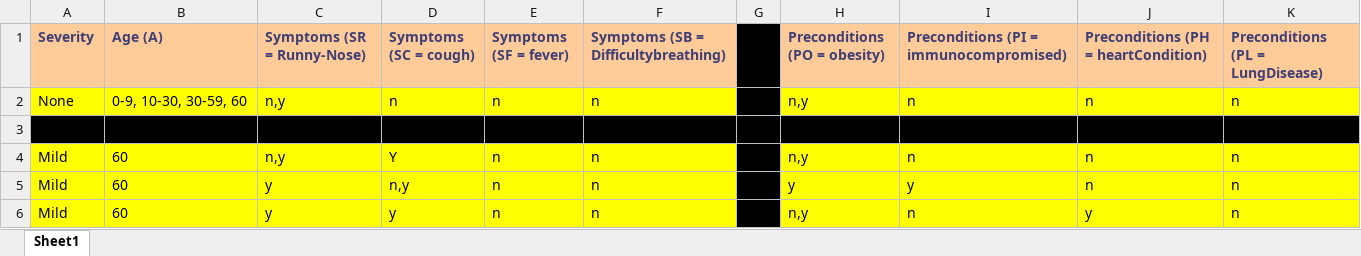
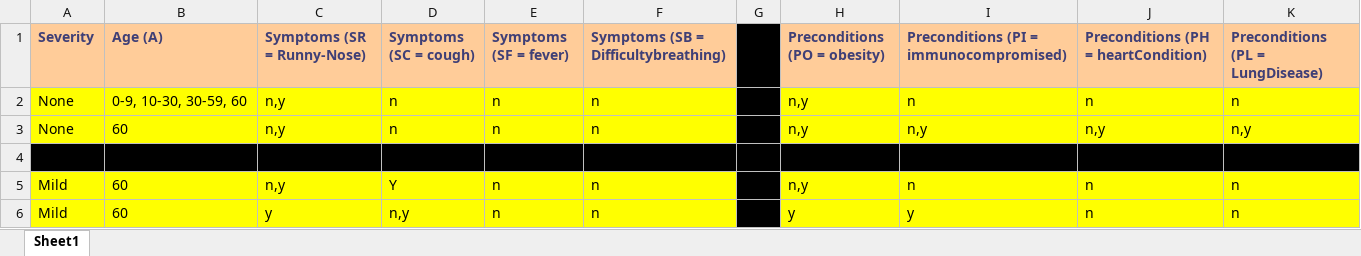
Before and after one commit to hamhead1005/CS3520-Symbolic-Prog-Final, an Excel workbook: 60+ Prolog Implementation/Knowledge Base for 60+.xlsx, sheet Sheet1, drawn as a sheet; only a part is shown; the shorter side is filled out with more unchanged rows; values as stored, in another font and other column widths than the file's, no borders; the diff names each change by its address in the sheet, - before the commit and + after, or states it on an @@ line.

Commit message:
Updated Version

```diff
--- a/60+ Prolog Implementation/Knowledge Base for 60+.xlsx (sheet Sheet1)
+++ b/60+ Prolog Implementation/Knowledge Base for 60+.xlsx (sheet Sheet1)
+row 3: None | 60 | n,y | n | n | n |  | n,y | n,y | n,y | n,y
```
